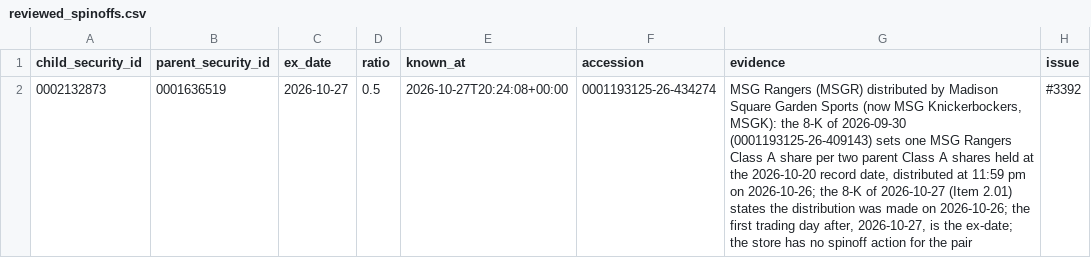
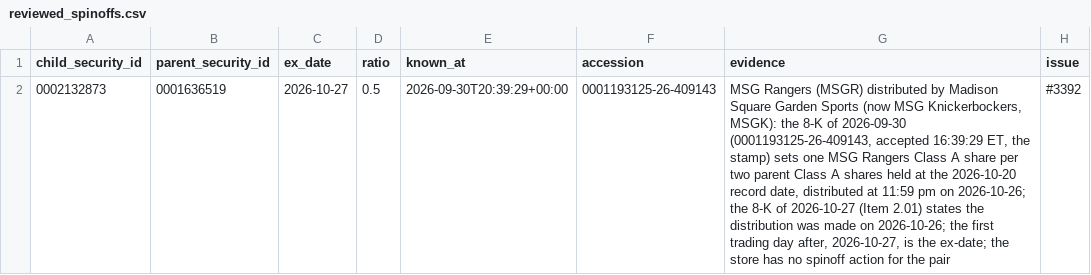
Before and after one commit to josejuarez96/tradepartner, a CSV file: src/tradepartner/store/reviewed_spinoffs.csv, drawn as a sheet.

```diff
--- a/src/tradepartner/store/reviewed_spinoffs.csv
+++ b/src/tradepartner/store/reviewed_spinoffs.csv
@@ -1,2 +1,2 @@
 child_security_id,parent_security_id,ex_date,ratio,known_at,accession,evidence,issue
-0002132873,0001636519,2026-10-27,0.5,2026-10-27T20:24:08+00:00,0001193125-26-434274,"MSG Rangers (MSGR) distributed by Madison Square Garden Sports (now MSG Knickerbockers, MSGK): the 8-K of 2026-09-30 (0001193125-26-409143) sets one MSG Rangers Class A share per two parent Class A shares held at the 2026-10-20 record date, distributed at 11:59 pm on 2026-10-26; the 8-K of 2026-10-27 (Item 2.01) states the distribution was made on 2026-10-26; the first trading day after, 2026-10-27, is the ex-date; the store has no spinoff action for the pair",#3392
+0002132873,0001636519,2026-10-27,0.5,2026-09-30T20:39:29+00:00,0001193125-26-409143,"MSG Rangers (MSGR) distributed by Madison Square Garden Sports (now MSG Knickerbockers, MSGK): the 8-K of 2026-09-30 (0001193125-26-409143, accepted 16:39:29 ET, the stamp) sets one MSG Rangers Class A share per two parent Class A shares held at the 2026-10-20 record date, distributed at 11:59 pm on 2026-10-26; the 8-K of 2026-10-27 (Item 2.01) states the distribution was made on 2026-10-26; the first trading day after, 2026-10-27, is the ex-date; the store has no spinoff action for the pair",#3392
```
Also changed, not shown: 1 other file.
